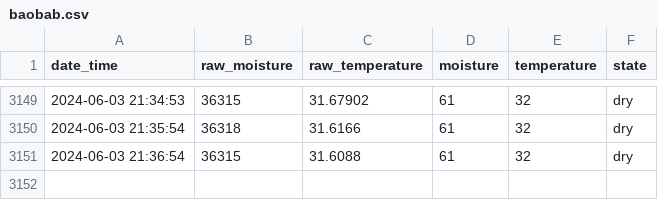
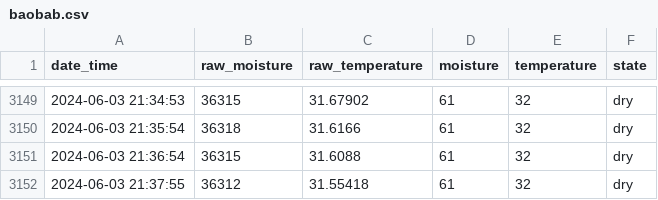
Before and after one commit to gizmo66/rpi, a CSV file: baobab.csv, drawn as a sheet; only a part is shown, gaps mark what is left out; the diff names each change by its address in the sheet, - before the commit and + after, or states it on an @@ line.

Commit message:
update

```diff
--- a/baobab.csv
+++ b/baobab.csv
+row 3152: 2024-06-03 21:37:55 | 36312 | 31.55418 | 61 | 32 | dry
```
